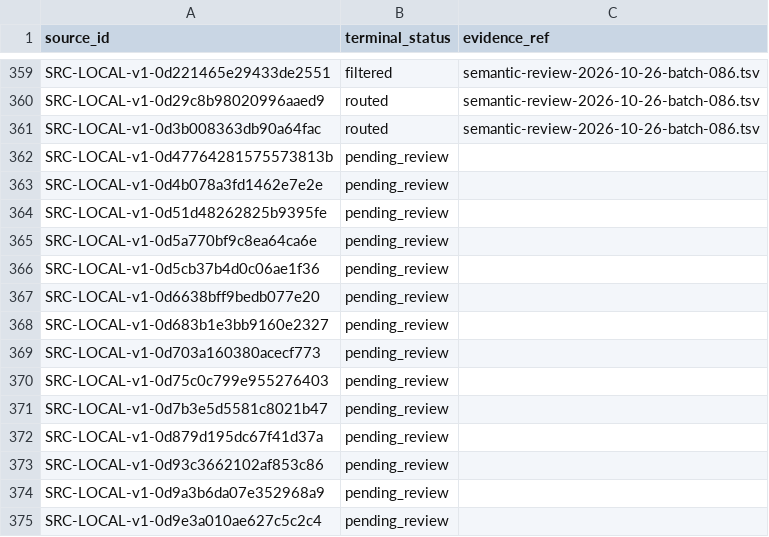
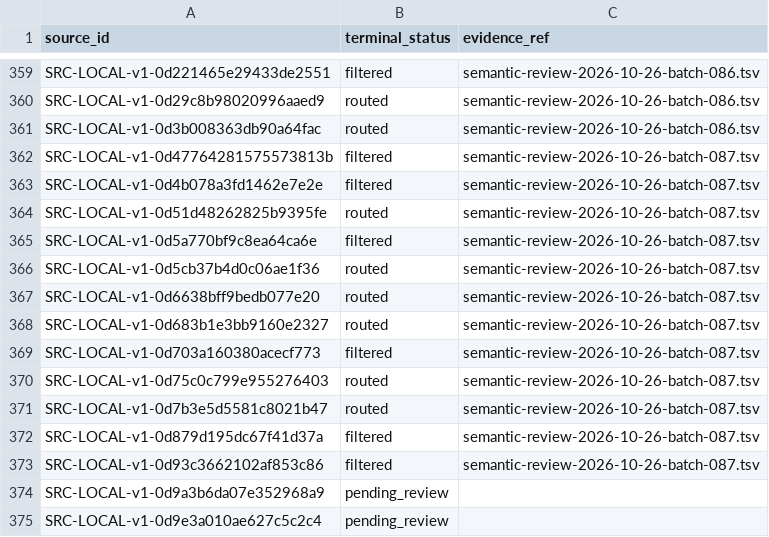
Before and after one commit to davyzhong/FLOW, a TSV file: docs/knowledge-base/10_sources/coverage-2026-10-26.tsv, drawn as a sheet; only a part is shown, gaps mark what is left out.

```diff
--- a/docs/knowledge-base/10_sources/coverage-2026-10-26.tsv
+++ b/docs/knowledge-base/10_sources/coverage-2026-10-26.tsv
@@ -361,14 +361,14 @@ SRC-LOCAL-v1-0d29c8b98020996aaed9	routed	semantic-review-2026-10-26-batch-086.ts
 SRC-LOCAL-v1-0d3b008363db90a64fac	routed	semantic-review-2026-10-26-batch-086.tsv
-SRC-LOCAL-v1-0d47764281575573813b	pending_review	
-SRC-LOCAL-v1-0d4b078a3fd1462e7e2e	pending_review	
-SRC-LOCAL-v1-0d51d48262825b9395fe	pending_review	
-SRC-LOCAL-v1-0d5a770bf9c8ea64ca6e	pending_review	
-SRC-LOCAL-v1-0d5cb37b4d0c06ae1f36	pending_review	
-SRC-LOCAL-v1-0d6638bff9bedb077e20	pending_review	
-SRC-LOCAL-v1-0d683b1e3bb9160e2327	pending_review	
-SRC-LOCAL-v1-0d703a160380acecf773	pending_review	
-SRC-LOCAL-v1-0d75c0c799e955276403	pending_review	
-SRC-LOCAL-v1-0d7b3e5d5581c8021b47	pending_review	
-SRC-LOCAL-v1-0d879d195dc67f41d37a	pending_review	
-SRC-LOCAL-v1-0d93c3662102af853c86	pending_review	
+SRC-LOCAL-v1-0d47764281575573813b	filtered	semantic-review-2026-10-26-batch-087.tsv
+SRC-LOCAL-v1-0d4b078a3fd1462e7e2e	filtered	semantic-review-2026-10-26-batch-087.tsv
+SRC-LOCAL-v1-0d51d48262825b9395fe	routed	semantic-review-2026-10-26-batch-087.tsv
+SRC-LOCAL-v1-0d5a770bf9c8ea64ca6e	filtered	semantic-review-2026-10-26-batch-087.tsv
+SRC-LOCAL-v1-0d5cb37b4d0c06ae1f36	routed	semantic-review-2026-10-26-batch-087.tsv
+SRC-LOCAL-v1-0d6638bff9bedb077e20	routed	semantic-review-2026-10-26-batch-087.tsv
+SRC-LOCAL-v1-0d683b1e3bb9160e2327	routed	semantic-review-2026-10-26-batch-087.tsv
+SRC-LOCAL-v1-0d703a160380acecf773	filtered	semantic-review-2026-10-26-batch-087.tsv
+SRC-LOCAL-v1-0d75c0c799e955276403	routed	semantic-review-2026-10-26-batch-087.tsv
+SRC-LOCAL-v1-0d7b3e5d5581c8021b47	routed	semantic-review-2026-10-26-batch-087.tsv
+SRC-LOCAL-v1-0d879d195dc67f41d37a	filtered	semantic-review-2026-10-26-batch-087.tsv
+SRC-LOCAL-v1-0d93c3662102af853c86	filtered	semantic-review-2026-10-26-batch-087.tsv
 SRC-LOCAL-v1-0d9a3b6da07e352968a9	pending_review	
```
Also changed, not shown: docs/knowledge-base/00_governance/change-manifests/obsidianwiki-20261026T005516+0800-d601b4d5-l2.tsv, docs/knowledge-base/99_manifest/inventory.tsv, 9 other files.
